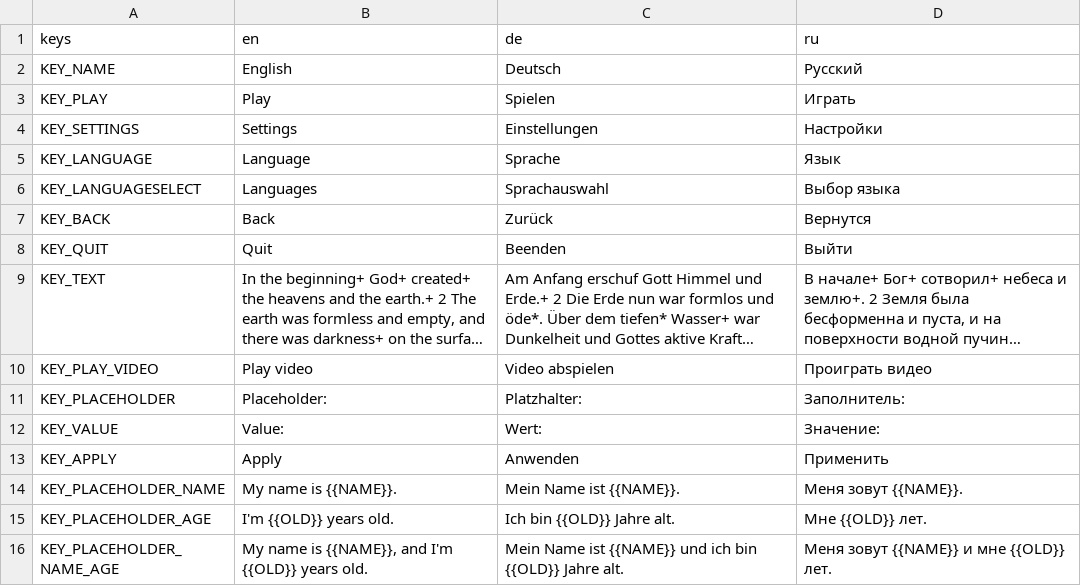
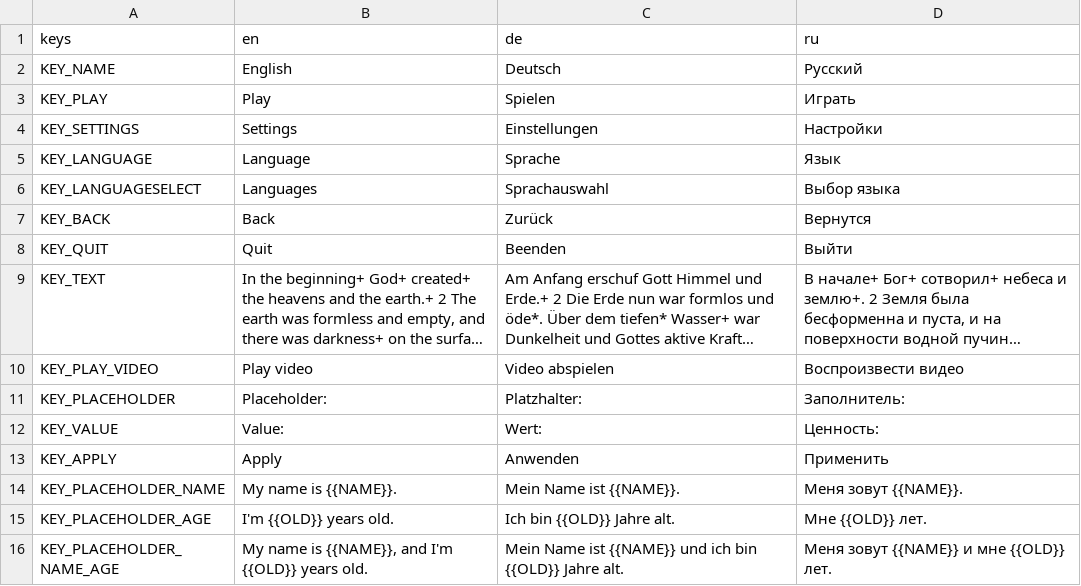
Before and after one commit to VP-GAMES/Godot4LocalizationEditor, a CSV file: localization/localizations.csv, drawn as a sheet; long unchanged cells end in …; the diff names each change by its address in the sheet, - before the commit and + after, or states it on an @@ line.

```diff
--- a/localization/localizations.csv
+++ b/localization/localizations.csv
-D10 (ru): Проиграть видео
+D10 (ru): Воспроизвести видео
-D12 (ru): Значение:
+D12 (ru): Ценность:
```
Also changed, not shown: 8 other files.
